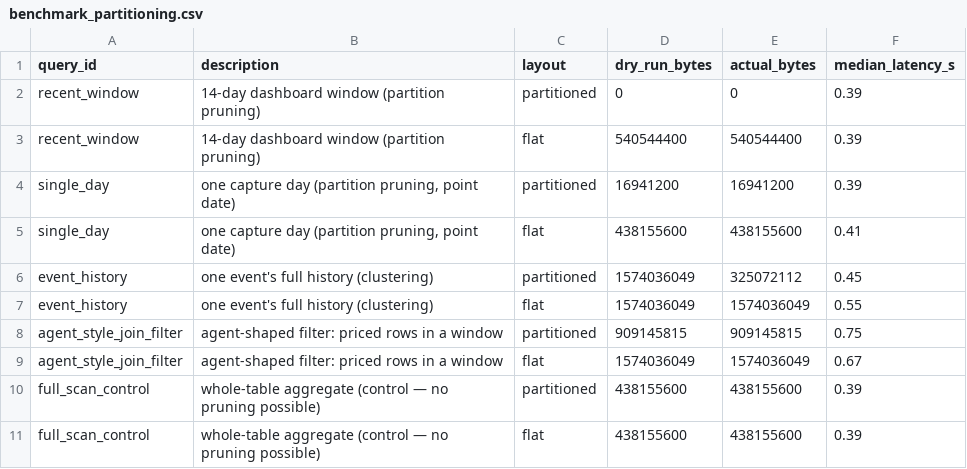
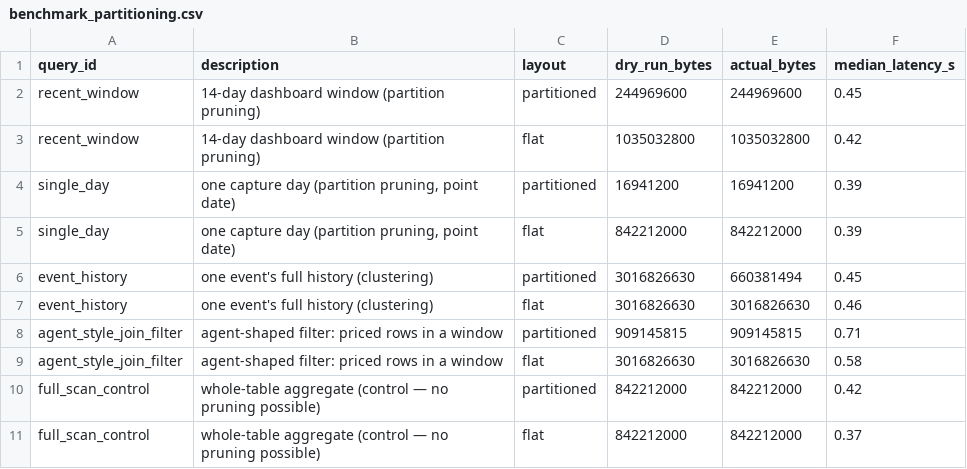
Before and after one commit to nnaderzad/msds683-arch-project, a CSV file: eda/output/benchmark_partitioning.csv, drawn as a sheet.

Commit message:
benchmark: partitioning re-run against the recovered warehouse
Fresh gold un-degenerates the 14-day recent_window query (was 0 bytes on
stale data): now a real 987->234 MiB (-76%). single_day -98%, clustered
event_history -78%, agent-style join 2877->867 MiB; full-scan control
identical on both tables, as it should be.

```diff
--- a/eda/output/benchmark_partitioning.csv
+++ b/eda/output/benchmark_partitioning.csv
@@ -1,11 +1,11 @@
 query_id,description,layout,dry_run_bytes,actual_bytes,median_latency_s
-recent_window,14-day dashboard window (partition pruning),partitioned,0,0,0.39
-recent_window,14-day dashboard window (partition pruning),flat,540544400,540544400,0.39
+recent_window,14-day dashboard window (partition pruning),partitioned,244969600,244969600,0.45
+recent_window,14-day dashboard window (partition pruning),flat,1035032800,1035032800,0.42
 single_day,"one capture day (partition pruning, point date)",partitioned,16941200,16941200,0.39
-single_day,"one capture day (partition pruning, point date)",flat,438155600,438155600,0.41
-event_history,one event's full history (clustering),partitioned,1574036049,325072112,0.45
-event_history,one event's full history (clustering),flat,1574036049,1574036049,0.55
-agent_style_join_filter,agent-shaped filter: priced rows in a window,partitioned,909145815,909145815,0.75
-agent_style_join_filter,agent-shaped filter: priced rows in a window,flat,1574036049,1574036049,0.67
-full_scan_control,whole-table aggregate (control — no pruning possible),partitioned,438155600,438155600,0.39
-full_scan_control,whole-table aggregate (control — no pruning possible),flat,438155600,438155600,0.39
+single_day,"one capture day (partition pruning, point date)",flat,842212000,842212000,0.39
+event_history,one event's full history (clustering),partitioned,3016826630,660381494,0.45
+event_history,one event's full history (clustering),flat,3016826630,3016826630,0.46
+agent_style_join_filter,agent-shaped filter: priced rows in a window,partitioned,909145815,909145815,0.71
+agent_style_join_filter,agent-shaped filter: priced rows in a window,flat,3016826630,3016826630,0.58
+full_scan_control,whole-table aggregate (control — no pruning possible),partitioned,842212000,842212000,0.42
+full_scan_control,whole-table aggregate (control — no pruning possible),flat,842212000,842212000,0.37
```
Also changed, not shown: 1 other file.
